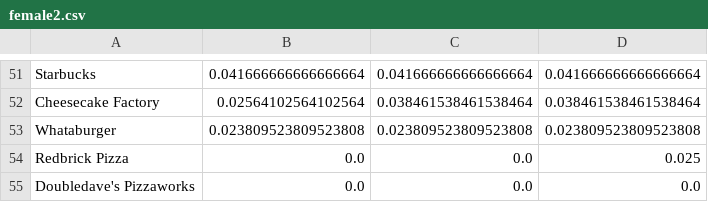
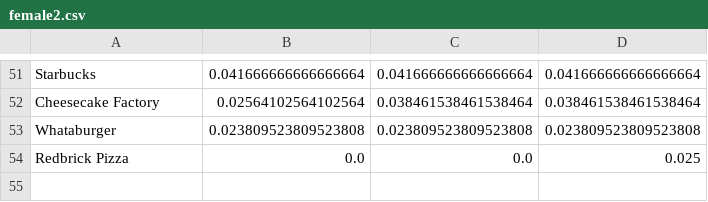
Before and after one commit to darrenluc93/Healthy-Restaurants, a CSV file: Jupyter Notebooks Data Analysis/female2.csv, drawn as a sheet; only a part is shown, gaps mark what is left out; the diff names each change by its address in the sheet, - before the commit and + after, or states it on an @@ line.

```diff
--- a/Jupyter Notebooks Data Analysis/female2.csv
+++ b/Jupyter Notebooks Data Analysis/female2.csv
-row 55: Doubledave's Pizzaworks | 0.0 | 0.0 | 0.0
```
Also changed, not shown: Jupyter Notebooks Data Analysis/female0.csv, Jupyter Notebooks Data Analysis/female1.csv, 3 other files.
